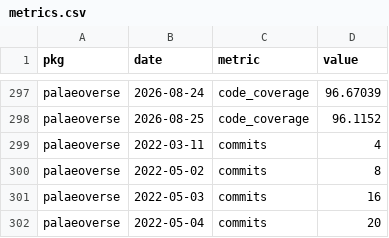
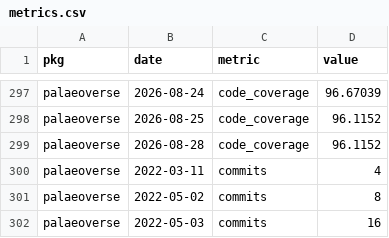
Before and after one commit to palaeoverse/palaeoverse.dashboard, a CSV file: data/metrics.csv, drawn as a sheet; only a part is shown, gaps mark what is left out; the shorter side is filled out with more unchanged rows.

```diff
--- a/data/metrics.csv
+++ b/data/metrics.csv
@@ -298,2 +298,3 @@
 "palaeoverse",2026-08-25,"code_coverage",96.1152
+"palaeoverse",2026-08-28,"code_coverage",96.1152
 "palaeoverse",2022-03-11,"commits",4
```
